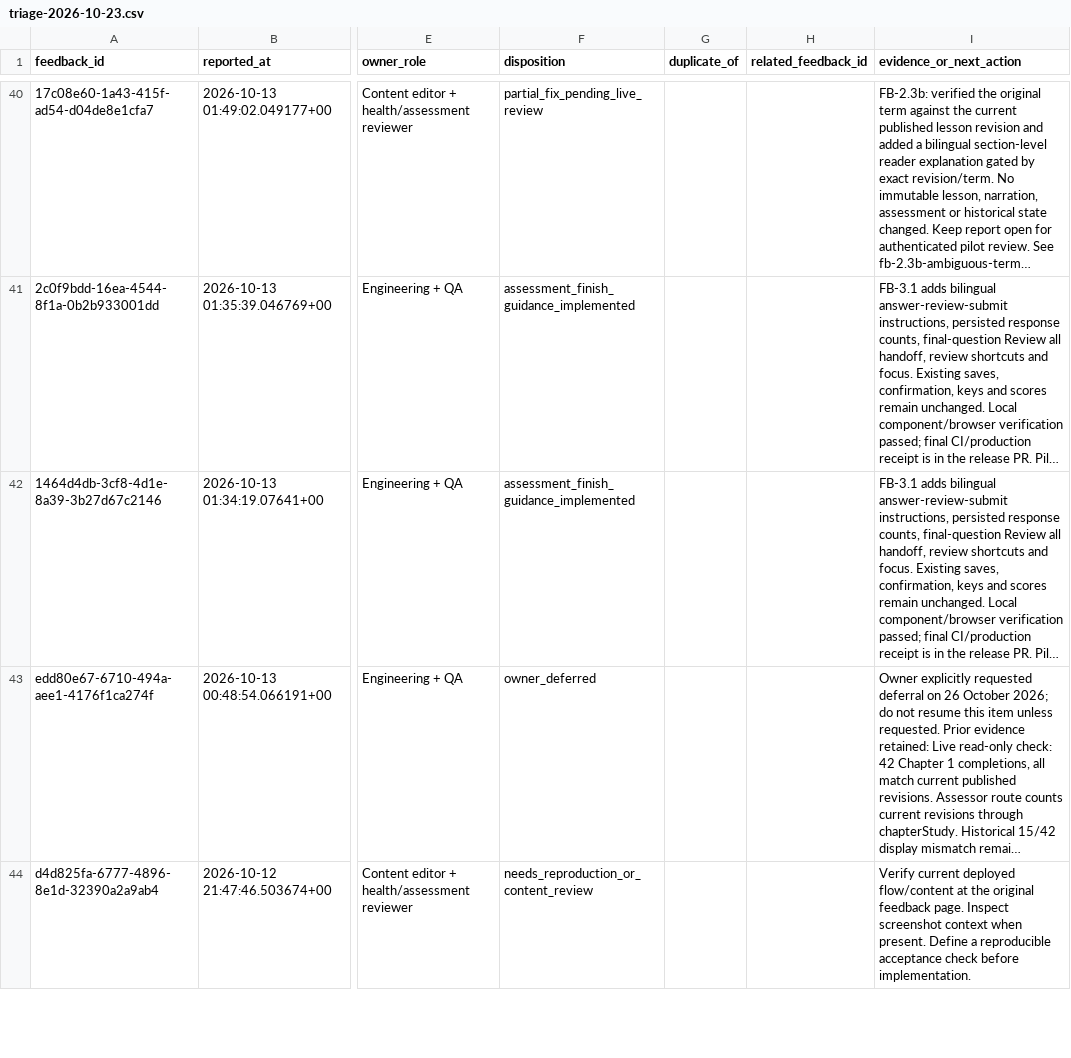
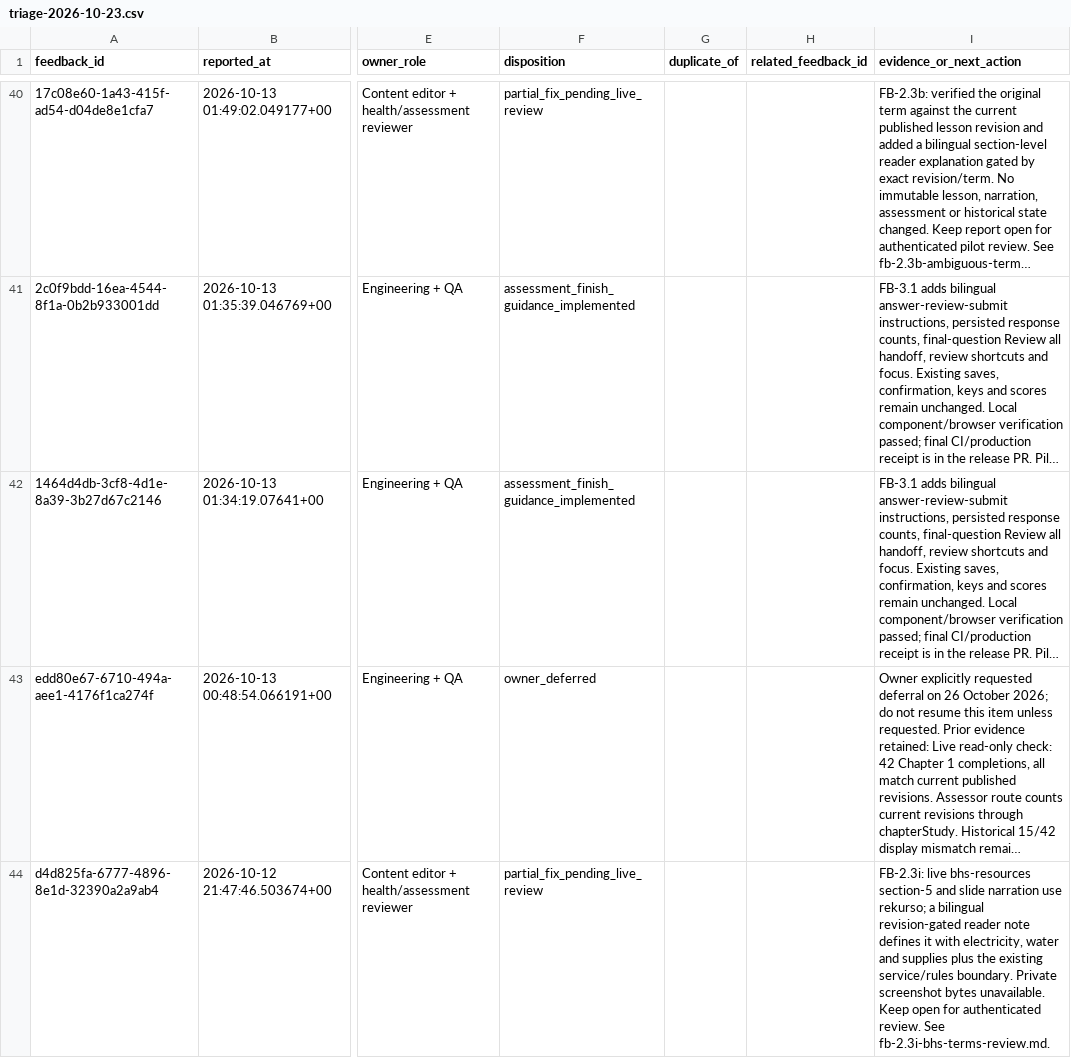
Before and after one commit to jongsky25/BHW-Connect-Phase-2, a CSV file: docs/feedback-remediation/triage-2026-10-23.csv, drawn as a sheet; only a part is shown, gaps mark what is left out; long unchanged cells end in …; the diff covers the shown part only; the diff names each change by its address in the sheet, - before the commit and + after, or states it on an @@ line.

Commit message:
Clarify BHS resource and station terms

```diff
--- a/docs/feedback-remediation/triage-2026-10-23.csv
+++ b/docs/feedback-remediation/triage-2026-10-23.csv
-F44 (disposition): needs_reproduction_or_content_review
+F44 (disposition): partial_fix_pending_live_review
-I44 (evidence_or_next_action): Verify current deployed flow/content at the original feedback page. Inspect screenshot context when present. Define a reproducible acceptance check before implementation.
+I44 (evidence_or_next_action): FB-2.3i: live bhs-resources section-5 and slide narration use rekurso; a bilingual revision-gated reader note defines it with electricity, water and supplies plus the existing service/rules boundary. Private screenshot bytes unavailable. Keep open for authenticated review. See fb-2.3i-bhs-terms-review.md.
```
Also changed, not shown: 2 edited cells elsewhere in this file, 4 other files.
